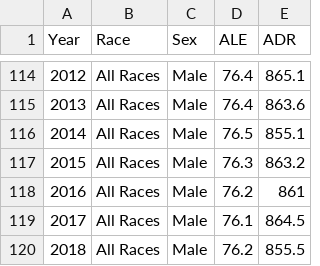
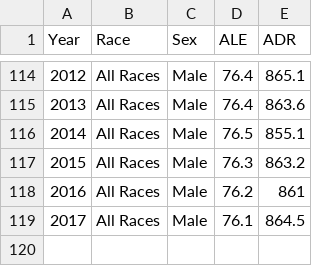
Before and after one commit to memc1235/Narrative-Vis, a CSV file: A_life_m.csv, drawn as a sheet; only a part is shown, gaps mark what is left out.

```diff
--- a/A_life_m.csv
+++ b/A_life_m.csv
@@ -119,2 +119 @@
 2017,All Races,Male,76.1,864.5
-2018,All Races,Male,76.2,855.5
```
Also changed, not shown: A_life_f.csv, B_life_f.csv, 4 other files.
